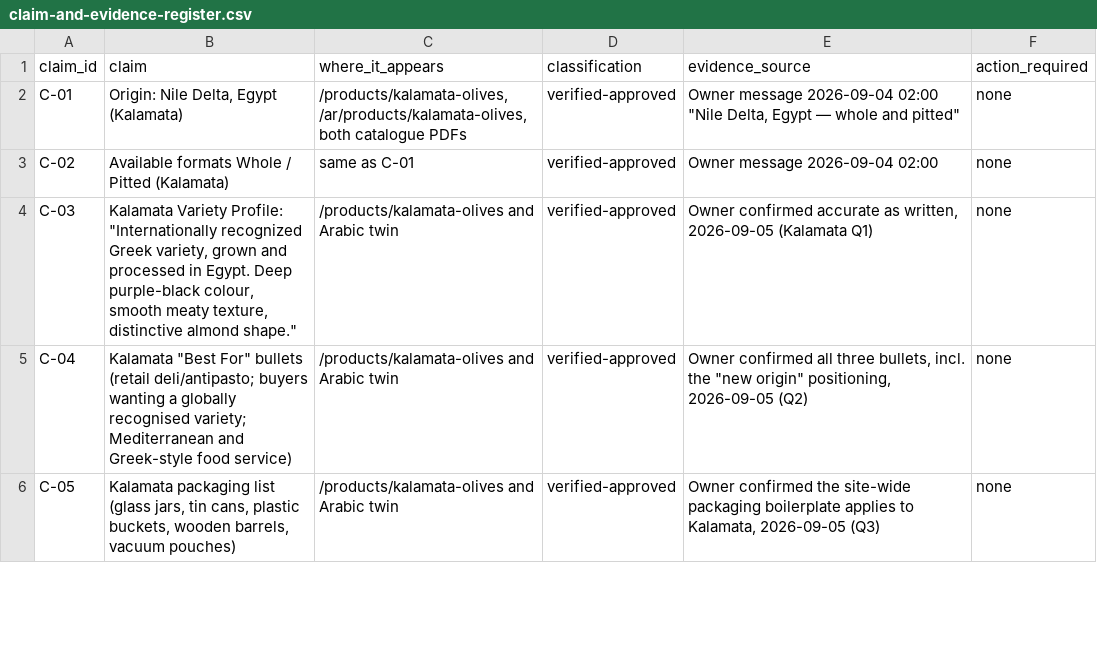
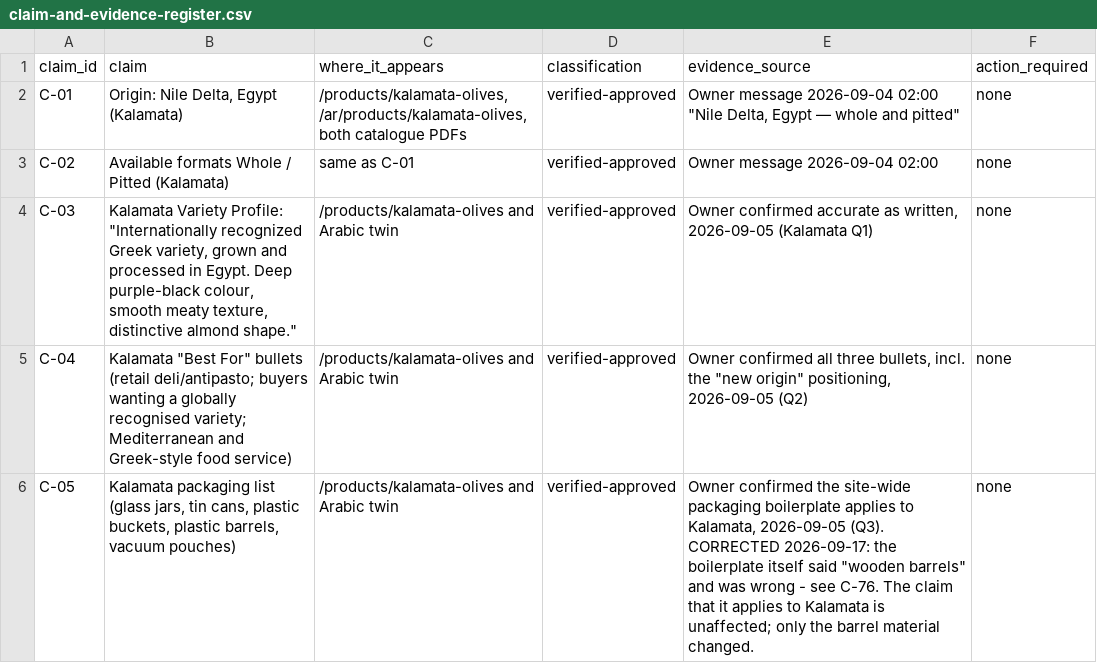
Before and after one commit to Mohamed00076/olivesegypt-site, a CSV file: docs/claim-and-evidence-register.csv, drawn as a sheet; only a part is shown; the diff covers the shown part only.

```diff
--- a/docs/claim-and-evidence-register.csv
+++ b/docs/claim-and-evidence-register.csv
@@ -5,2 +5,2 @@ C-03,"Kalamata Variety Profile: ""Internationally recognized Greek variety, grow
 C-04,"Kalamata ""Best For"" bullets (retail deli/antipasto; buyers wanting a globally recognised variety; Mediterranean and Greek-style food service)",/products/kalamata-olives and Arabic twin,verified-approved,"Owner confirmed all three bullets, incl. the ""new origin"" positioning, 2026-09-05 (Q2)",none
-C-05,"Kalamata packaging list (glass jars, tin cans, plastic buckets, wooden barrels, vacuum pouches)",/products/kalamata-olives and Arabic twin,verified-approved,"Owner confirmed the site-wide packaging boilerplate applies to Kalamata, 2026-09-05 (Q3)",none
+C-05,"Kalamata packaging list (glass jars, tin cans, plastic buckets, plastic barrels, vacuum pouches)",/products/kalamata-olives and Arabic twin,verified-approved,"Owner confirmed the site-wide packaging boilerplate applies to Kalamata, 2026-09-05 (Q3). CORRECTED 2026-09-17: the boilerplate itself said ""wooden barrels"" and was wrong - see C-76. The claim that it applies to Kalamata is unaffected; only the barrel material changed.",none
```
Also changed, not shown: 1 added row elsewhere in this file, 59 other files.
